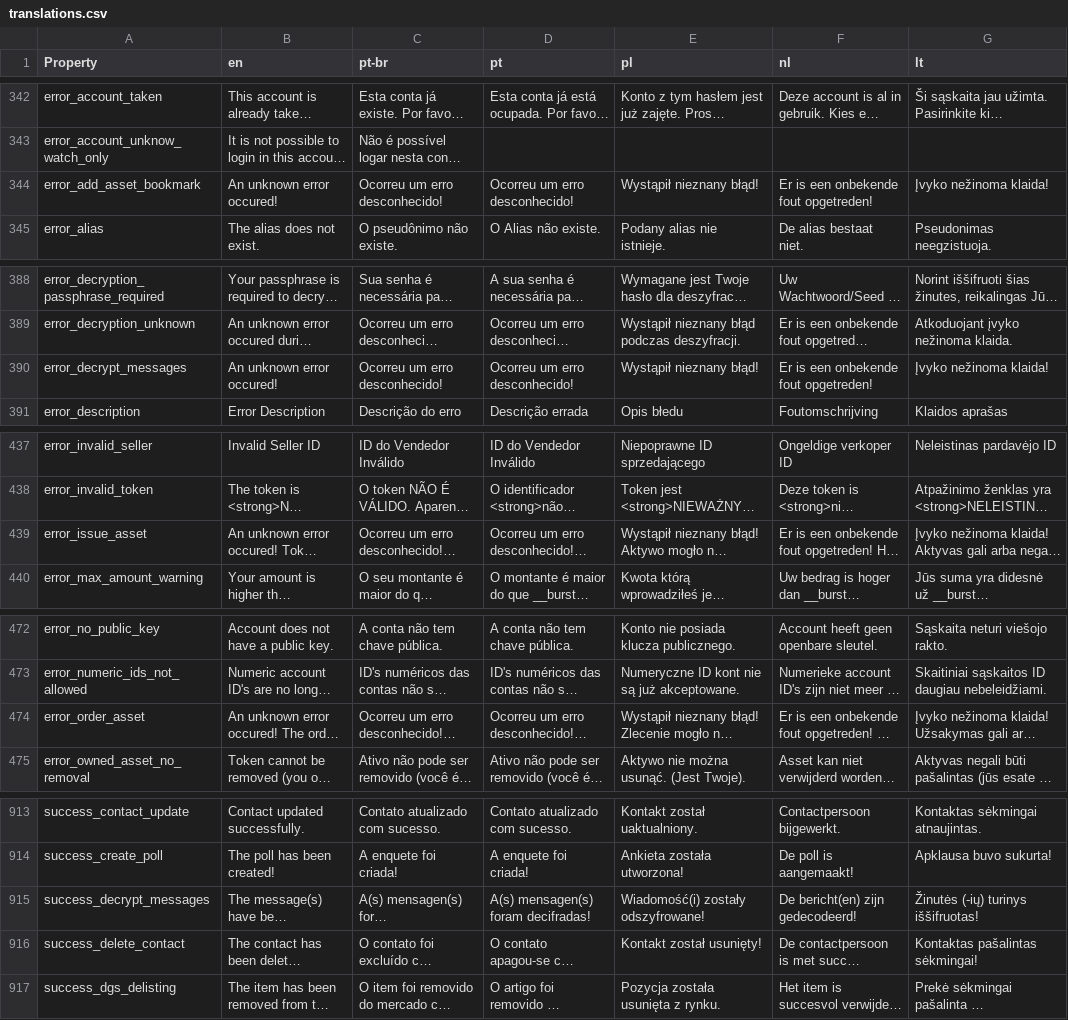
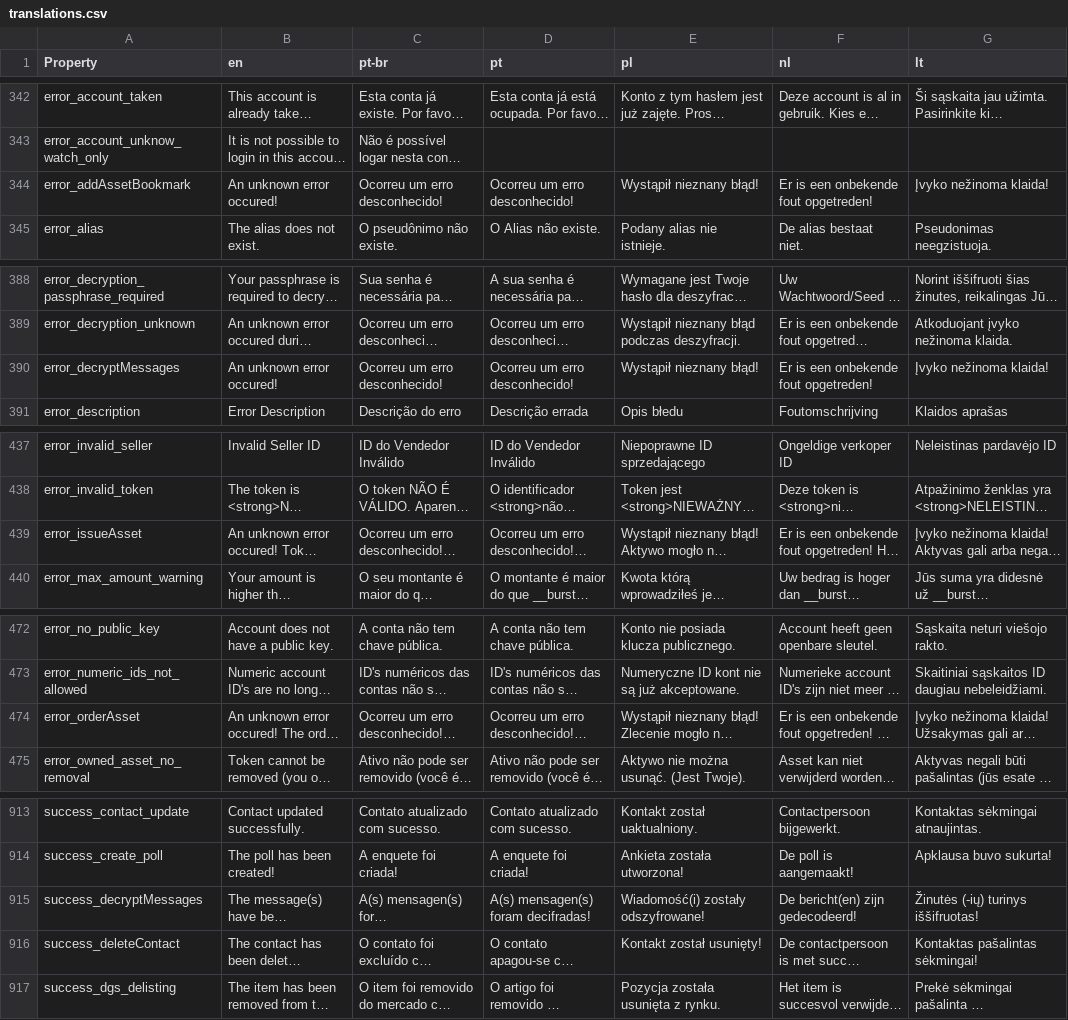
Before and after one commit to deleterium/neoclassic-wallet, a CSV file: lang/translations.csv, drawn as a sheet; only a part is shown, gaps mark what is left out; long unchanged cells end in …; the diff covers the shown part only; the diff names each change by its address in the sheet, - before the commit and + after, or states it on an @@ line.

```diff
--- a/lang/translations.csv
+++ b/lang/translations.csv
-A344 (Property): error_add_asset_bookmark
+A344 (Property): error_addAssetBookmark
-A390 (Property): error_decrypt_messages
+A390 (Property): error_decryptMessages
-A439 (Property): error_issue_asset
+A439 (Property): error_issueAsset
-A474 (Property): error_order_asset
+A474 (Property): error_orderAsset
-A915 (Property): success_decrypt_messages
+A915 (Property): success_decryptMessages
-A916 (Property): success_delete_contact
+A916 (Property): success_deleteContact
```
Also changed, not shown: 30 edited cells elsewhere in this file, 7 other files.
